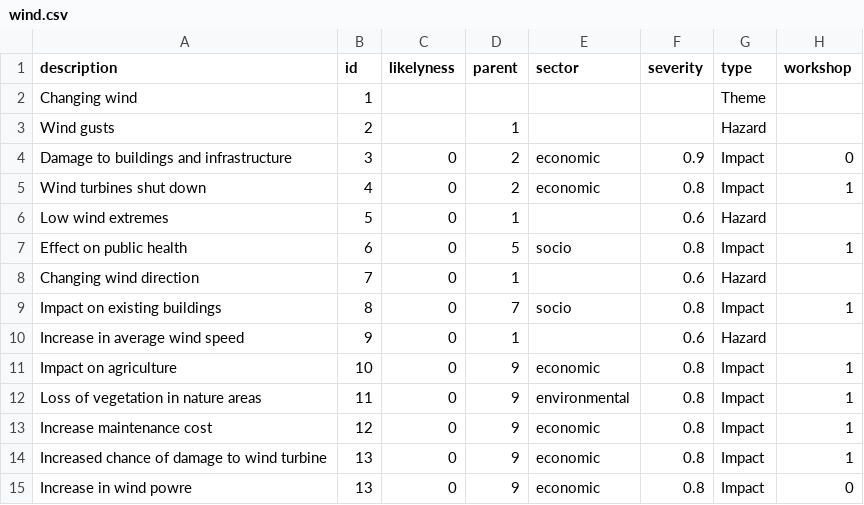
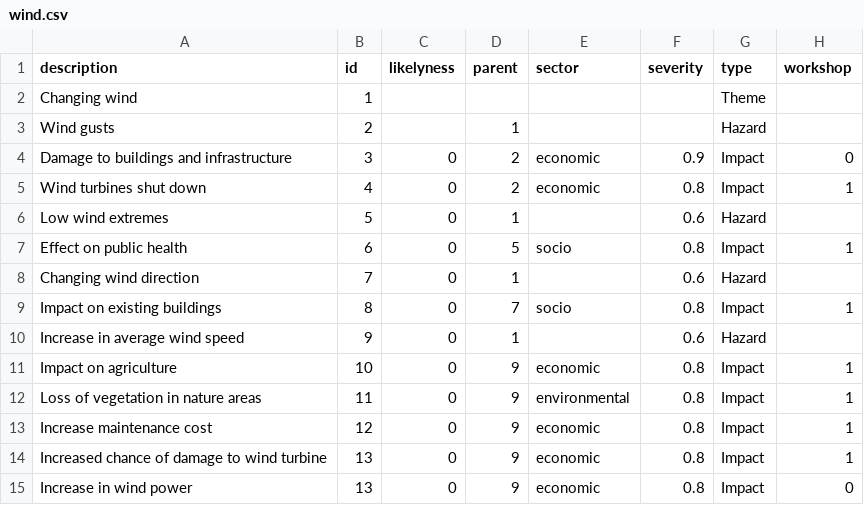
Before and after one commit to sophievanderhorst/data, a CSV file: bollen-cura/wind.csv, drawn as a sheet.

Commit message:
Update wind.csv

```diff
--- a/bollen-cura/wind.csv
+++ b/bollen-cura/wind.csv
@@ -14,2 +14,2 @@ Increase maintenance cost,12,0,9,economic,0.8,Impact,1
 Increased chance of damage to wind turbine,13,0,9,economic,0.8,Impact,1
-Increase in wind powre,13,0,9,economic,0.8,Impact,0
+Increase in wind power,13,0,9,economic,0.8,Impact,0
```
